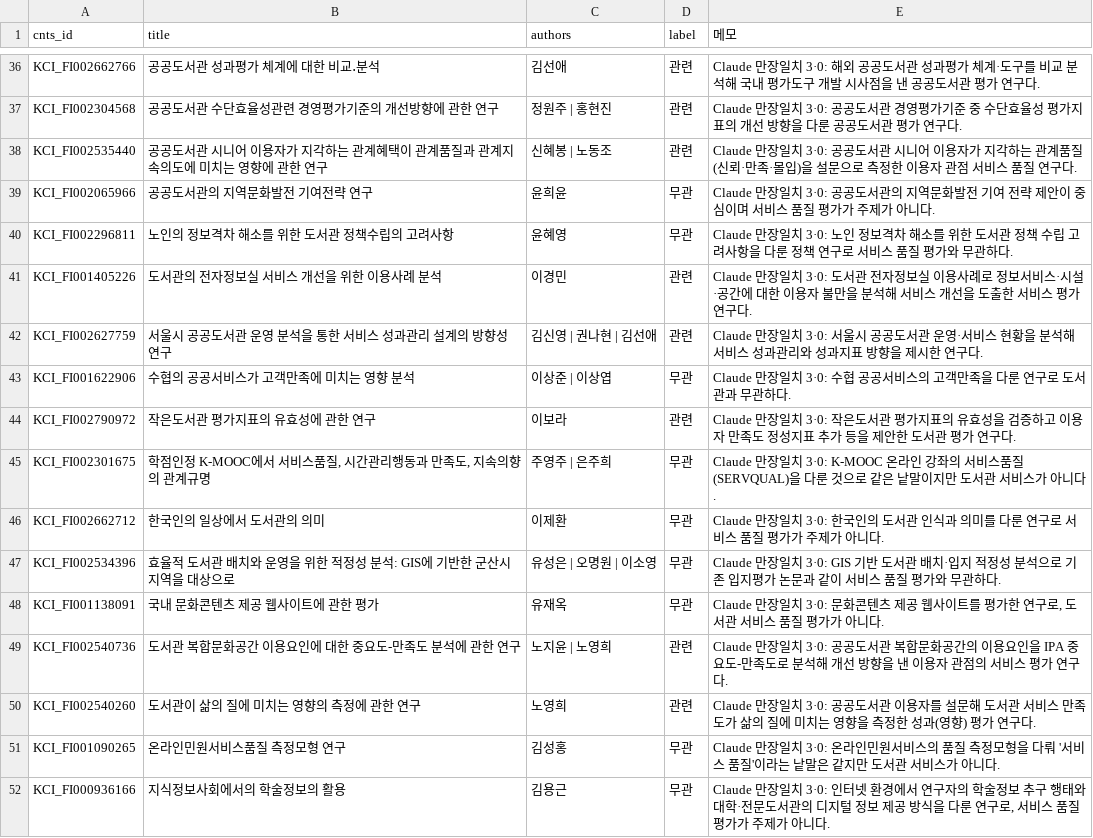
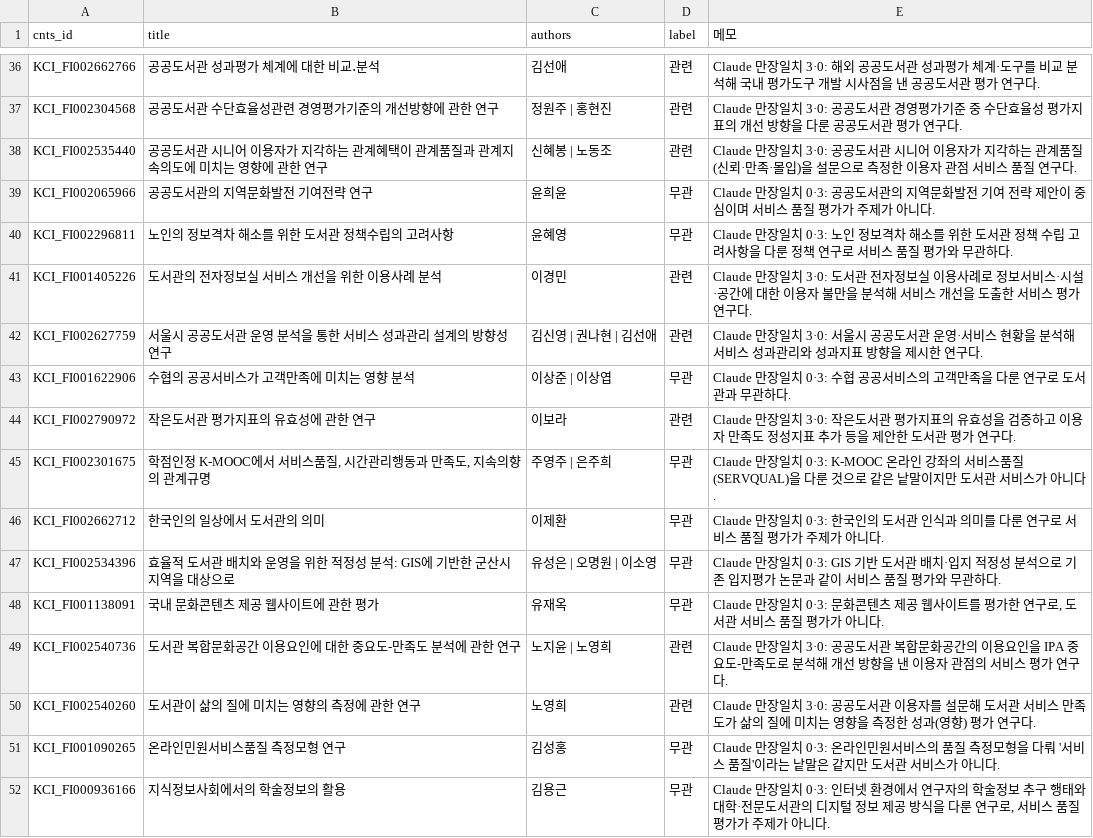
Before and after one commit to Jeonghyun-An/NL_library_AI, a CSV file: scripts/research_eval/labels/library.csv, drawn as a sheet; only a part is shown, gaps mark what is left out.

```diff
--- a/scripts/research_eval/labels/library.csv
+++ b/scripts/research_eval/labels/library.csv
@@ -38,15 +38,15 @@ KCI_FI002304568,공공도서관 수단효율성관련 경영평가기준의 개
 KCI_FI002535440,공공도서관 시니어 이용자가 지각하는 관계혜택이 관계품질과 관계지속의도에 미치는 영향에 관한 연구,신혜봉 | 노동조,관련,Claude 만장일치 3·0: 공공도서관 시니어 이용자가 지각하는 관계품질(신뢰·만족·몰입)을 설문으로 측정한 이용자 관점 서비스 품질 연구다.
-KCI_FI002065966,공공도서관의 지역문화발전 기여전략 연구,윤희윤,무관,Claude 만장일치 3·0: 공공도서관의 지역문화발전 기여 전략 제안이 중심이며 서비스 품질 평가가 주제가 아니다.
-KCI_FI002296811,노인의 정보격차 해소를 위한 도서관 정책수립의 고려사항,윤혜영,무관,Claude 만장일치 3·0: 노인 정보격차 해소를 위한 도서관 정책 수립 고려사항을 다룬 정책 연구로 서비스 품질 평가와 무관하다.
+KCI_FI002065966,공공도서관의 지역문화발전 기여전략 연구,윤희윤,무관,Claude 만장일치 0·3: 공공도서관의 지역문화발전 기여 전략 제안이 중심이며 서비스 품질 평가가 주제가 아니다.
+KCI_FI002296811,노인의 정보격차 해소를 위한 도서관 정책수립의 고려사항,윤혜영,무관,Claude 만장일치 0·3: 노인 정보격차 해소를 위한 도서관 정책 수립 고려사항을 다룬 정책 연구로 서비스 품질 평가와 무관하다.
 KCI_FI001405226,도서관의 전자정보실 서비스 개선을 위한 이용사례 분석,이경민,관련,Claude 만장일치 3·0: 도서관 전자정보실 이용사례로 정보서비스·시설·공간에 대한 이용자 불만을 분석해 서비스 개선을 도출한 서비스 평가 연구다.
 KCI_FI002627759,서울시 공공도서관 운영 분석을 통한 서비스 성과관리 설계의 방향성 연구,김신영 | 권나현 | 김선애,관련,Claude 만장일치 3·0: 서울시 공공도서관 운영·서비스 현황을 분석해 서비스 성과관리와 성과지표 방향을 제시한 연구다.
-KCI_FI001622906,수협의 공공서비스가 고객만족에 미치는 영향 분석,이상준 | 이상엽,무관,Claude 만장일치 3·0: 수협 공공서비스의 고객만족을 다룬 연구로 도서관과 무관하다.
+KCI_FI001622906,수협의 공공서비스가 고객만족에 미치는 영향 분석,이상준 | 이상엽,무관,Claude 만장일치 0·3: 수협 공공서비스의 고객만족을 다룬 연구로 도서관과 무관하다.
 KCI_FI002790972,작은도서관 평가지표의 유효성에 관한 연구,이보라,관련,Claude 만장일치 3·0: 작은도서관 평가지표의 유효성을 검증하고 이용자 만족도 정성지표 추가 등을 제안한 도서관 평가 연구다.
-KCI_FI002301675,"학점인정 K-MOOC에서 서비스품질, 시간관리행동과 만족도, 지속의향의 관계규명",주영주 | 은주희,무관,Claude 만장일치 3·0: K-MOOC 온라인 강좌의 서비스품질(SERVQUAL)을 다룬 것으로 같은 낱말이지만 도서관 서비스가 아니다.
-KCI_FI002662712,한국인의 일상에서 도서관의 의미,이제환,무관,Claude 만장일치 3·0: 한국인의 도서관 인식과 의미를 다룬 연구로 서비스 품질 평가가 주제가 아니다.
-KCI_FI002534396,효율적 도서관 배치와 운영을 위한 적정성 분석: GIS에 기반한 군산시 지역을 대상으로,유성은 | 오명원 | 이소영,무관,Claude 만장일치 3·0: GIS 기반 도서관 배치·입지 적정성 분석으로 기존 입지평가 논문과 같이 서비스 품질 평가와 무관하다.
-KCI_FI001138091,국내 문화콘텐츠 제공 웹사이트에 관한 평가,유재옥,무관,"Claude 만장일치 3·0: 문화콘텐츠 제공 웹사이트를 평가한 연구로, 도서관 서비스 품질 평가가 아니다."
+KCI_FI002301675,"학점인정 K-MOOC에서 서비스품질, 시간관리행동과 만족도, 지속의향의 관계규명",주영주 | 은주희,무관,Claude 만장일치 0·3: K-MOOC 온라인 강좌의 서비스품질(SERVQUAL)을 다룬 것으로 같은 낱말이지만 도서관 서비스가 아니다.
+KCI_FI002662712,한국인의 일상에서 도서관의 의미,이제환,무관,Claude 만장일치 0·3: 한국인의 도서관 인식과 의미를 다룬 연구로 서비스 품질 평가가 주제가 아니다.
+KCI_FI002534396,효율적 도서관 배치와 운영을 위한 적정성 분석: GIS에 기반한 군산시 지역을 대상으로,유성은 | 오명원 | 이소영,무관,Claude 만장일치 0·3: GIS 기반 도서관 배치·입지 적정성 분석으로 기존 입지평가 논문과 같이 서비스 품질 평가와 무관하다.
+KCI_FI001138091,국내 문화콘텐츠 제공 웹사이트에 관한 평가,유재옥,무관,"Claude 만장일치 0·3: 문화콘텐츠 제공 웹사이트를 평가한 연구로, 도서관 서비스 품질 평가가 아니다."
 KCI_FI002540736,도서관 복합문화공간 이용요인에 대한 중요도-만족도 분석에 관한 연구,노지윤 | 노영희,관련,Claude 만장일치 3·0: 공공도서관 복합문화공간의 이용요인을 IPA 중요도-만족도로 분석해 개선 방향을 낸 이용자 관점의 서비스 평가 연구다.
 KCI_FI002540260,도서관이 삶의 질에 미치는 영향의 측정에 관한 연구,노영희,관련,Claude 만장일치 3·0: 공공도서관 이용자를 설문해 도서관 서비스 만족도가 삶의 질에 미치는 영향을 측정한 성과(영향) 평가 연구다.
-KCI_FI001090265,온라인민원서비스품질 측정모형 연구,김성홍,무관,Claude 만장일치 3·0: 온라인민원서비스의 품질 측정모형을 다뤄 '서비스 품질'이라는 낱말은 같지만 도서관 서비스가 아니다.
-KCI_FI000936166,지식정보사회에서의 학술정보의 활용,김용근,무관,"Claude 만장일치 3·0: 인터넷 환경에서 연구자의 학술정보 추구 행태와 대학·전문도서관의 디지털 정보 제공 방식을 다룬 연구로, 서비스 품질 평가가 주제가 아니다."
+KCI_FI001090265,온라인민원서비스품질 측정모형 연구,김성홍,무관,Claude 만장일치 0·3: 온라인민원서비스의 품질 측정모형을 다뤄 '서비스 품질'이라는 낱말은 같지만 도서관 서비스가 아니다.
+KCI_FI000936166,지식정보사회에서의 학술정보의 활용,김용근,무관,"Claude 만장일치 0·3: 인터넷 환경에서 연구자의 학술정보 추구 행태와 대학·전문도서관의 디지털 정보 제공 방식을 다룬 연구로, 서비스 품질 평가가 주제가 아니다."
```
Also changed, not shown: scripts/research_eval/labels/computing.csv, scripts/research_eval/labels/csr.csv, 4 other files.
